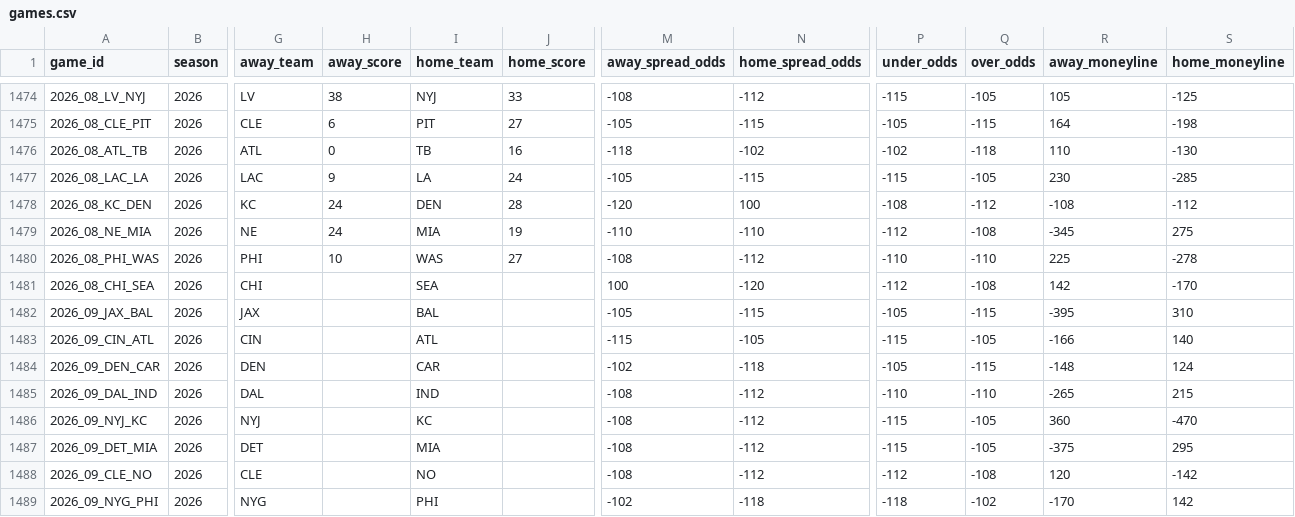
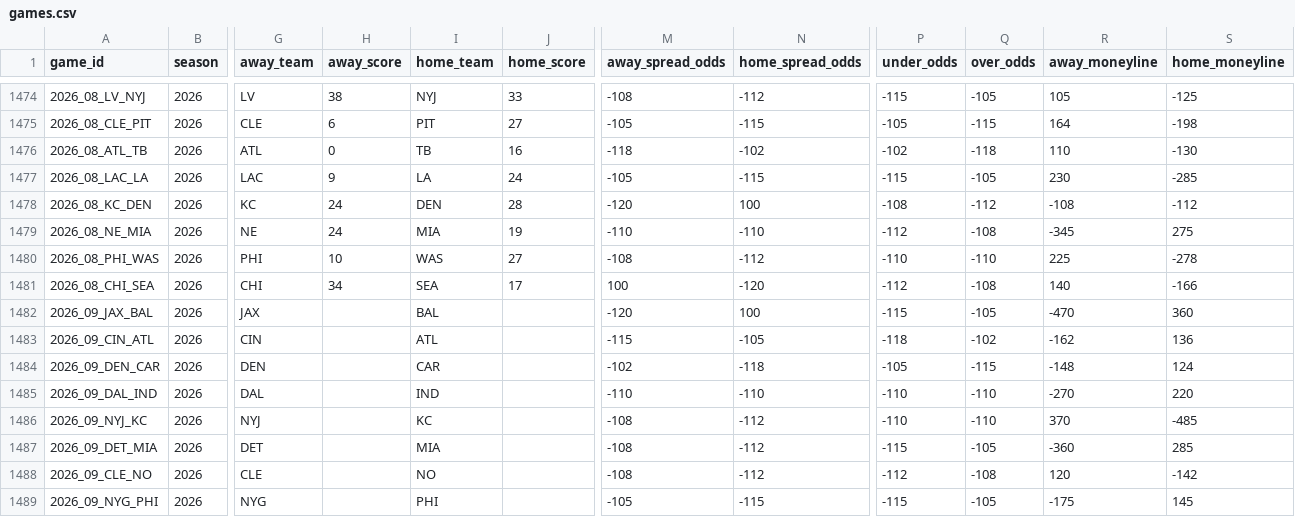
Before and after one commit to GeddyLifeson/nfl-dashboard, a CSV file: data/games.csv, drawn as a sheet; only a part is shown, gaps mark what is left out; the diff covers the shown part only; the diff names each change by its address in the sheet, - before the commit and + after, or states it on an @@ line.

```diff
--- a/data/games.csv
+++ b/data/games.csv
-H1481 (away_score): (empty)
+H1481 (away_score): 34
-J1481 (home_score): (empty)
+J1481 (home_score): 17
-R1481 (away_moneyline): 142
+R1481 (away_moneyline): 140
-S1481 (home_moneyline): -170
+S1481 (home_moneyline): -166
-M1482 (away_spread_odds): -105
+M1482 (away_spread_odds): -120
-N1482 (home_spread_odds): -115
+N1482 (home_spread_odds): 100
-P1482 (under_odds): -105
+P1482 (under_odds): -115
-Q1482 (over_odds): -115
+Q1482 (over_odds): -105
-R1482 (away_moneyline): -395
+R1482 (away_moneyline): -470
-S1482 (home_moneyline): 310
+S1482 (home_moneyline): 360
-P1483 (under_odds): -115
+P1483 (under_odds): -118
-Q1483 (over_odds): -105
+Q1483 (over_odds): -102
-R1483 (away_moneyline): -166
+R1483 (away_moneyline): -162
-S1483 (home_moneyline): 140
+S1483 (home_moneyline): 136
-M1485 (away_spread_odds): -108
+M1485 (away_spread_odds): -110
-N1485 (home_spread_odds): -112
+N1485 (home_spread_odds): -110
-R1485 (away_moneyline): -265
+R1485 (away_moneyline): -270
-S1485 (home_moneyline): 215
+S1485 (home_moneyline): 220
-P1486 (under_odds): -115
+P1486 (under_odds): -110
-Q1486 (over_odds): -105
+Q1486 (over_odds): -110
-R1486 (away_moneyline): 360
+R1486 (away_moneyline): 370
-S1486 (home_moneyline): -470
+S1486 (home_moneyline): -485
-R1487 (away_moneyline): -375
+R1487 (away_moneyline): -360
-S1487 (home_moneyline): 295
+S1487 (home_moneyline): 285
-M1489 (away_spread_odds): -102
+M1489 (away_spread_odds): -105
-N1489 (home_spread_odds): -118
+N1489 (home_spread_odds): -115
-P1489 (under_odds): -118
+P1489 (under_odds): -115
-Q1489 (over_odds): -102
+Q1489 (over_odds): -105
-R1489 (away_moneyline): -170
+R1489 (away_moneyline): -175
-S1489 (home_moneyline): 142
+S1489 (home_moneyline): 145
```
Also changed, not shown: 25 edited cells elsewhere in this file, 6 other files.
